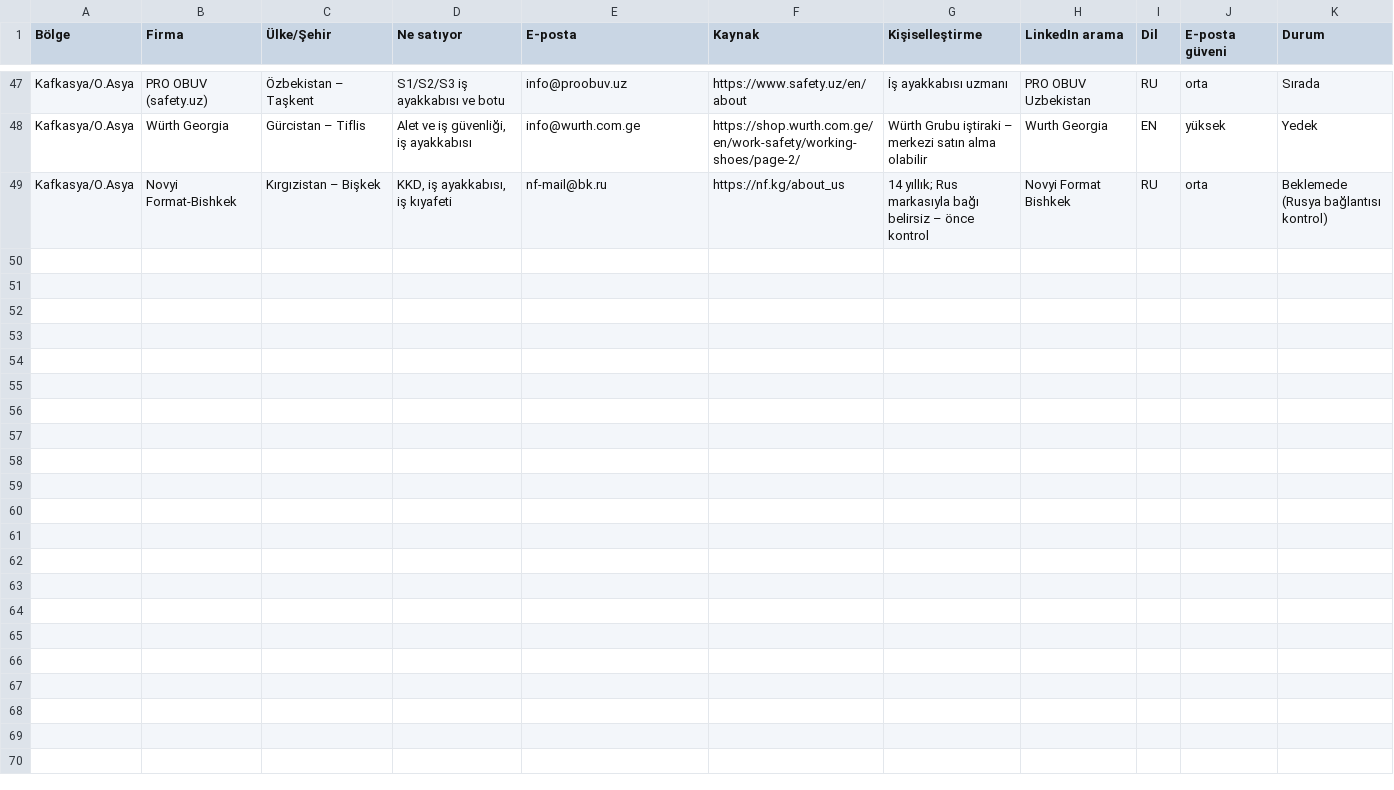
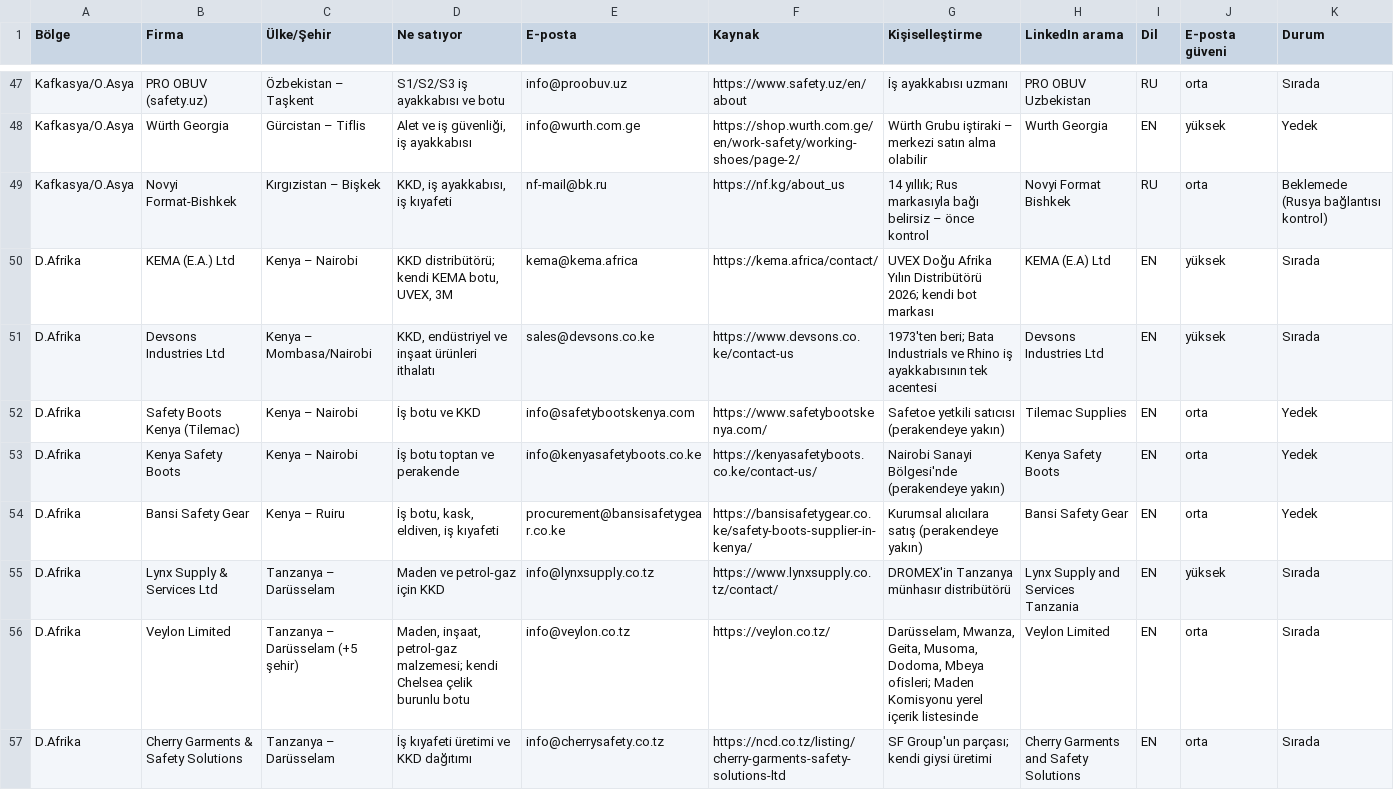
Before and after one commit to kahiyecoffee-del/Li, a CSV file: kkd-ticaret/11-toplu-liste.csv, drawn as a sheet; only a part is shown, gaps mark what is left out; the diff covers the shown part only; the diff names each change by its address in the sheet, - before the commit and + after, or states it on an @@ line.

```diff
--- a/kkd-ticaret/11-toplu-liste.csv
+++ b/kkd-ticaret/11-toplu-liste.csv
+row 50: D.Afrika | KEMA (E.A.) Ltd | Kenya – Nairobi | KKD distribütörü; kendi KEMA botu, UVEX, 3M | kema@kema.africa | https://kema.africa/contact/ | UVEX Doğu Afrika Yılın Distribütörü 2026; kendi bot markası | KEMA (E.A) Ltd | EN | yüksek | Sırada
+row 51: D.Afrika | Devsons Industries Ltd | Kenya – Mombasa/Nairobi | KKD, endüstriyel ve inşaat ürünleri ithalatı | sales@devsons.co.ke | https://www.devsons.co.ke/contact-us | 1973'ten beri; Bata Industrials ve Rhino iş ayakkabısının tek acentesi | Devsons Industries Ltd | EN | yüksek | Sırada
+row 52: D.Afrika | Safety Boots Kenya (Tilemac) | Kenya – Nairobi | İş botu ve KKD | info@safetybootskenya.com | https://www.safetybootskenya.com/ | Safetoe yetkili satıcısı (perakendeye yakın) | Tilemac Supplies | EN | orta | Yedek
+row 53: D.Afrika | Kenya Safety Boots | Kenya – Nairobi | İş botu toptan ve perakende | info@kenyasafetyboots.co.ke | https://kenyasafetyboots.co.ke/contact-us/ | Nairobi Sanayi Bölgesi'nde (perakendeye yakın) | Kenya Safety Boots | EN | orta | Yedek
+row 54: D.Afrika | Bansi Safety Gear | Kenya – Ruiru | İş botu, kask, eldiven, iş kıyafeti | procurement@bansisafetygear.co.ke | https://bansisafetygear.co.ke/safety-boots-supplier-in-kenya/ | Kurumsal alıcılara satış (perakendeye yakın) | Bansi Safety Gear | EN | orta | Yedek
+row 55: D.Afrika | Lynx Supply & Services Ltd | Tanzanya – Darüsselam | Maden ve petrol-gaz için KKD | info@lynxsupply.co.tz | https://www.lynxsupply.co.tz/contact/ | DROMEX'in Tanzanya münhasır distribütörü | Lynx Supply and Services Tanzania | EN | yüksek | Sırada
+row 56: D.Afrika | Veylon Limited | Tanzanya – Darüsselam (+5 şehir) | Maden, inşaat, petrol-gaz malzemesi; kendi Chelsea çelik burunlu botu | info@veylon.co.tz | https://veylon.co.tz/ | Darüsselam, Mwanza, Geita, Musoma, Dodoma, Mbeya ofisleri; Maden Komisyonu yerel içerik listesinde | Veylon Limited | EN | orta | Sırada
+row 57: D.Afrika | Cherry Garments & Safety Solutions | Tanzanya – Darüsselam | İş kıyafeti üretimi ve KKD dağıtımı | info@cherrysafety.co.tz | https://ncd.co.tz/listing/cherry-garments-safety-solutions-ltd | SF Group'un parçası; kendi giysi üretimi | Cherry Garments and Safety Solutions | EN | orta | Sırada
```
Also changed, not shown: 7 added rows elsewhere in this file.
